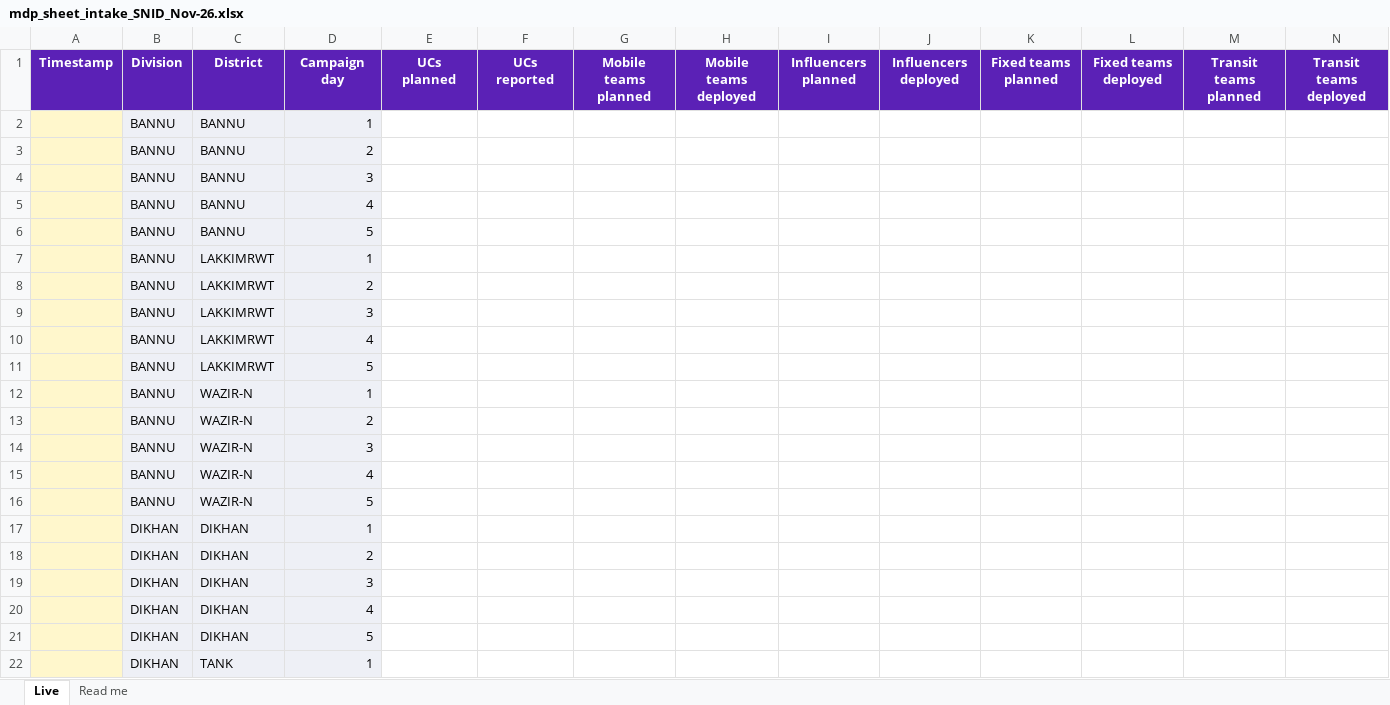
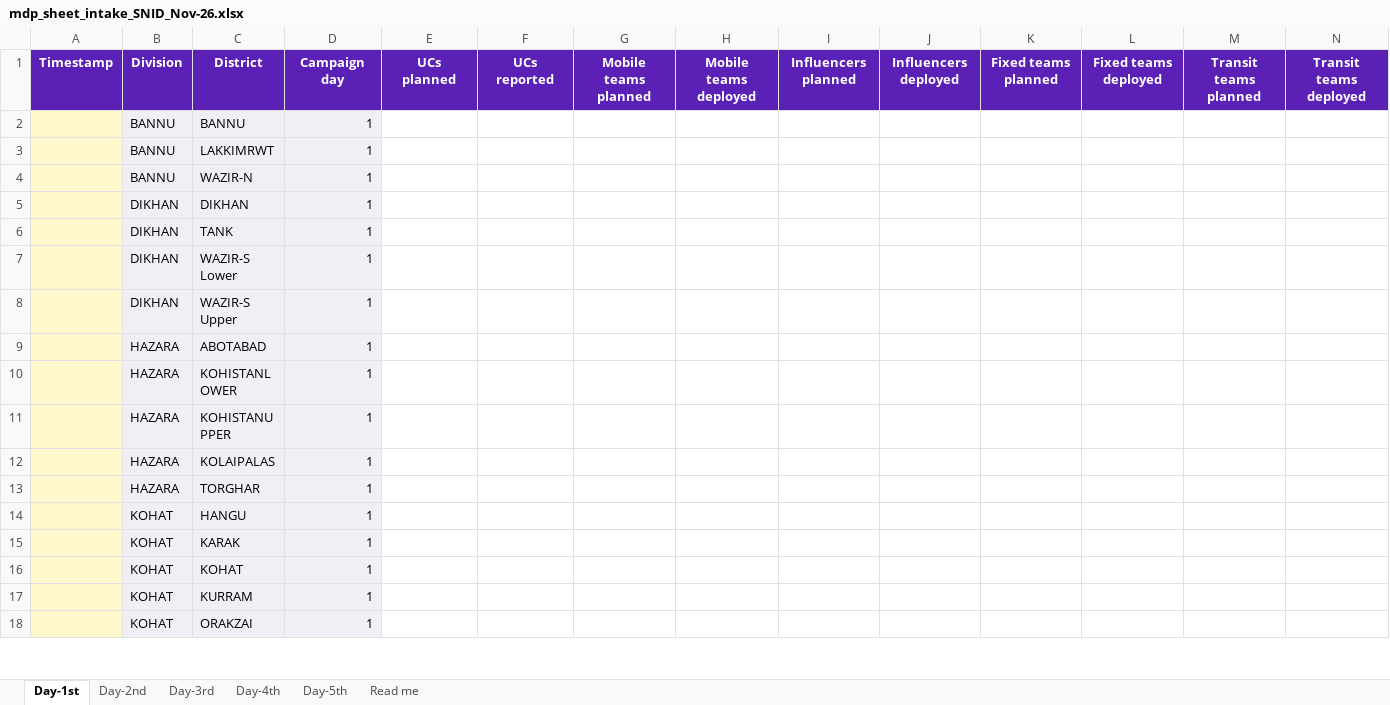
Before and after one commit to pdaeockpshan/kp-zero-dose-dashboard, an Excel workbook: _refresh/mdep/mdp_sheet_intake_SNID_Nov-26.xlsx, sheet Day-1st, drawn as a sheet; only a part is shown; the shorter side is filled out with more unchanged rows; values as stored, in another font and other column widths than the file's, no borders; rows hold the shown columns only; the diff covers the shown part only; the diff names each change by its address in the sheet, - before the commit and + after, or states it on an @@ line.

Commit message:
Read the district sheet day by day, one tab per campaign day
The desk replaced the single Live tab with Day-1st to Day-5th. The feed now reads every
day tab, takes the day from the tab, counts a row only when a count is typed (every tab
arrives prefilled), and refuses a tab whose rows all name another day, which is how Google
answers a tab that is not there. The intake workbook mirrors the five tabs. The workbook
carries no Blockers tab yet, so that card now says so instead of showing a cached log.

```diff
--- a/_refresh/mdep/mdp_sheet_intake_SNID_Nov-26.xlsx (sheet Day-1st)
+++ b/_refresh/mdep/mdp_sheet_intake_SNID_Nov-26.xlsx (sheet Day-1st)
-sheet tab: Live
+sheet tab: Day-1st
+sheet tab: Day-2nd
+sheet tab: Day-3rd
+sheet tab: Day-4th
+sheet tab: Day-5th
-row 3:  | BANNU | BANNU | 2
-row 4:  | BANNU | BANNU | 3
-row 5:  | BANNU | BANNU | 4
-row 6:  | BANNU | BANNU | 5
-row 8:  | BANNU | LAKKIMRWT | 2
-row 9:  | BANNU | LAKKIMRWT | 3
-row 10:  | BANNU | LAKKIMRWT | 4
-row 11:  | BANNU | LAKKIMRWT | 5
-row 13:  | BANNU | WAZIR-N | 2
-row 14:  | BANNU | WAZIR-N | 3
-row 15:  | BANNU | WAZIR-N | 4
-row 16:  | BANNU | WAZIR-N | 5
-row 18:  | DIKHAN | DIKHAN | 2
-row 19:  | DIKHAN | DIKHAN | 3
-row 20:  | DIKHAN | DIKHAN | 4
-row 21:  | DIKHAN | DIKHAN | 5
```
Also changed, not shown: 96 removed rows elsewhere in this sheet, sheet Read me, 10 other files.
